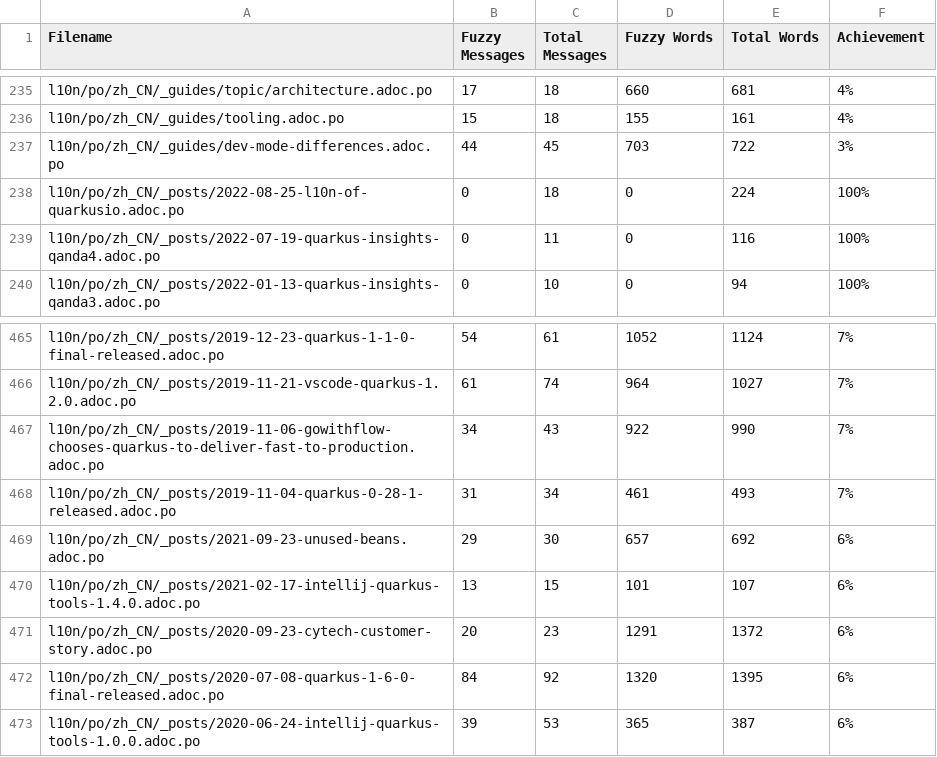
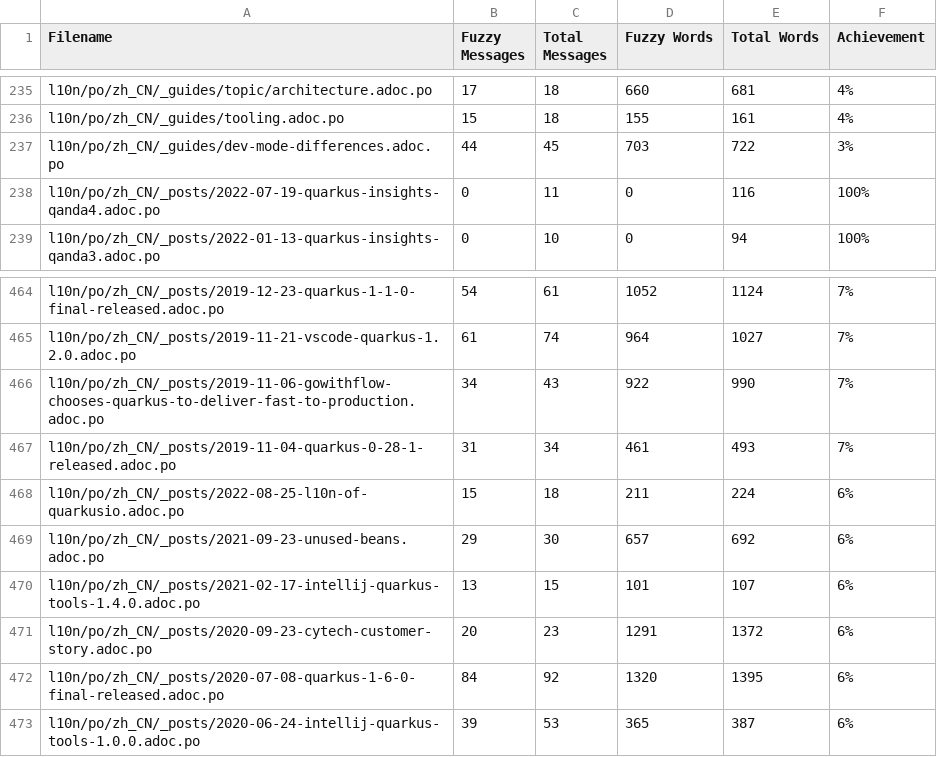
Before and after one commit to shadowmanportfolio/cn.quarkus.io, a CSV file: l10n/stats/translation.csv, drawn as a sheet; only a part is shown, gaps mark what is left out.

Commit message:
Update translation stats

```diff
--- a/l10n/stats/translation.csv
+++ b/l10n/stats/translation.csv
@@ -237,3 +237,2 @@ l10n/po/zh_CN/_guides/tooling.adoc.po, 15, 18, 155, 161 ,4%
 l10n/po/zh_CN/_guides/dev-mode-differences.adoc.po, 44, 45, 703, 722 ,3%
-l10n/po/zh_CN/_posts/2022-08-25-l10n-of-quarkusio.adoc.po, 0, 18, 0, 224 ,100%
 l10n/po/zh_CN/_posts/2022-07-19-quarkus-insights-qanda4.adoc.po, 0, 11, 0, 116 ,100%
@@ -468,2 +467,3 @@ l10n/po/zh_CN/_posts/2019-11-06-gowithflow-chooses-quarkus-to-deliver-fast-to-pr
 l10n/po/zh_CN/_posts/2019-11-04-quarkus-0-28-1-released.adoc.po, 31, 34, 461, 493 ,7%
+l10n/po/zh_CN/_posts/2022-08-25-l10n-of-quarkusio.adoc.po, 15, 18, 211, 224 ,6%
 l10n/po/zh_CN/_posts/2021-09-23-unused-beans.adoc.po, 29, 30, 657, 692 ,6%
```
